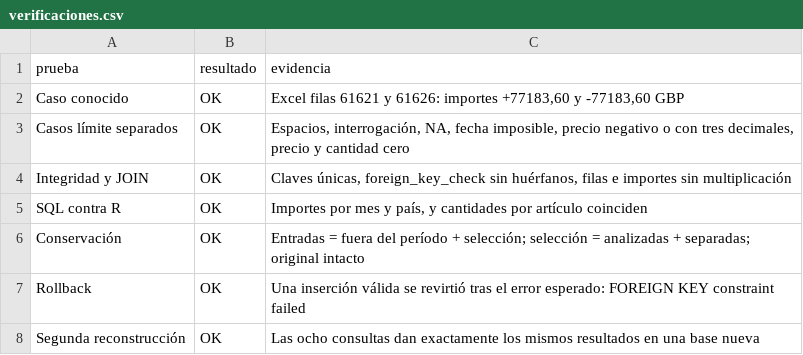
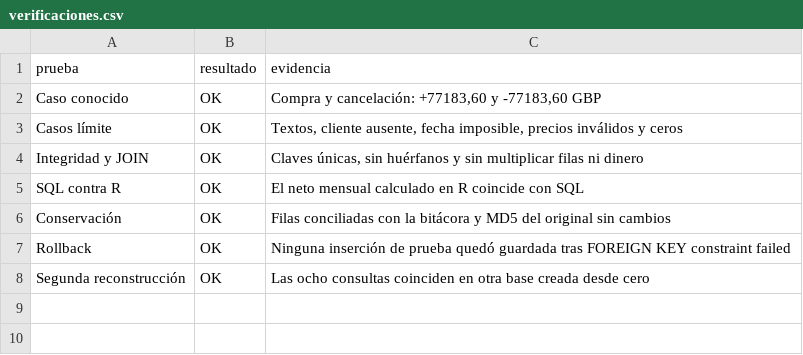
Before and after one commit to agustincasal1/exploracion-datos-tp2, a CSV file: salidas/resultados/verificaciones.csv, drawn as a sheet.

Commit message:
Juntar las verificaciones y usar bucles para las consultas

```diff
--- a/salidas/resultados/verificaciones.csv
+++ b/salidas/resultados/verificaciones.csv
@@ -1,8 +1,8 @@
 "prueba","resultado","evidencia"
-"Caso conocido","OK","Excel filas 61621 y 61626: importes +77183,60 y -77183,60 GBP"
-"Casos límite separados","OK","Espacios, interrogación, NA, fecha imposible, precio negativo o con tres decimales, precio y cantidad cero"
-"Integridad y JOIN","OK","Claves únicas, foreign_key_check sin huérfanos, filas e importes sin multiplicación"
-"SQL contra R","OK","Importes por mes y país, y cantidades por artículo coinciden"
-"Conservación","OK","Entradas = fuera del período + selección; selección = analizadas + separadas; original intacto"
-"Rollback","OK","Una inserción válida se revirtió tras el error esperado: FOREIGN KEY constraint failed"
-"Segunda reconstrucción","OK","Las ocho consultas dan exactamente los mismos resultados en una base nueva"
+"Caso conocido","OK","Compra y cancelación: +77183,60 y -77183,60 GBP"
+"Casos límite","OK","Textos, cliente ausente, fecha imposible, precios inválidos y ceros"
+"Integridad y JOIN","OK","Claves únicas, sin huérfanos y sin multiplicar filas ni dinero"
+"SQL contra R","OK","El neto mensual calculado en R coincide con SQL"
+"Conservación","OK","Filas conciliadas con la bitácora y MD5 del original sin cambios"
+"Rollback","OK","Ninguna inserción de prueba quedó guardada tras FOREIGN KEY constraint failed"
+"Segunda reconstrucción","OK","Las ocho consultas coinciden en otra base creada desde cero"
```
Also changed, not shown: 7 other files.
